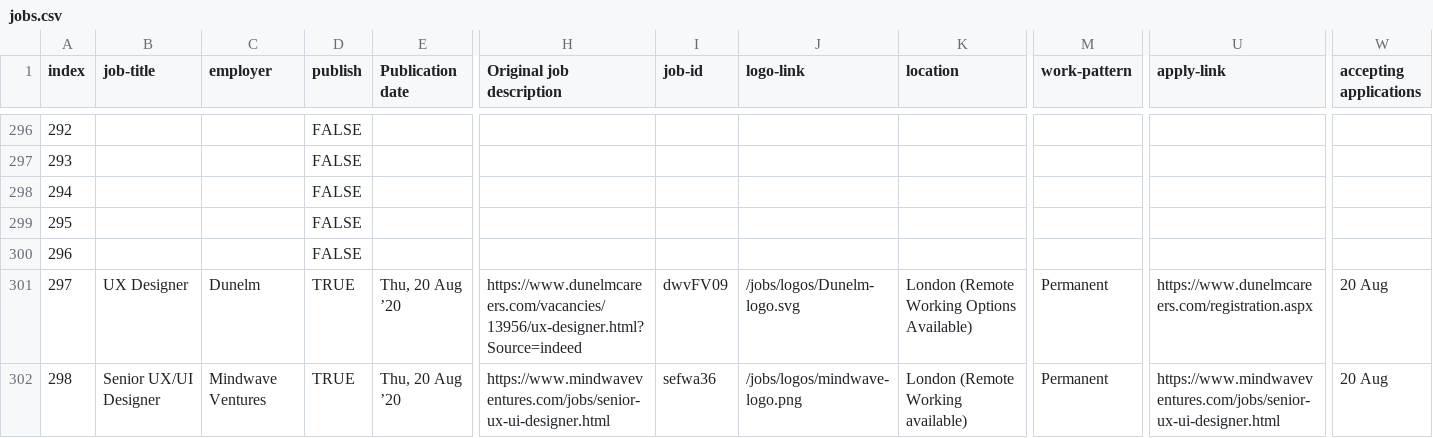
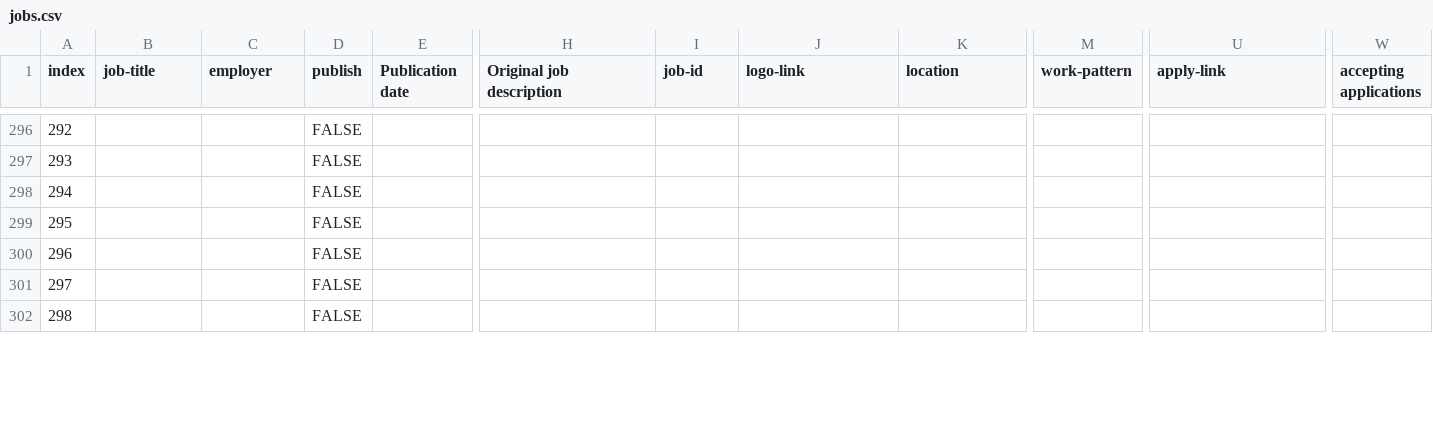
Before and after one commit to dannyhope/uxbrighton, a CSV file: _data/jobs.csv, drawn as a sheet; only a part is shown, gaps mark what is left out; the diff covers the shown part only; the diff names each change by its address in the sheet, - before the commit and + after, or states it on an @@ line.

```diff
--- a/_data/jobs.csv
+++ b/_data/jobs.csv
-B301 (job-title): UX Designer
+B301 (job-title): (empty)
-C301 (employer): Dunelm
+C301 (employer): (empty)
-D301:D302 (publish): TRUE
+D301:D302 (publish): FALSE
-E301:E302 (Publication date): Thu, 20 Aug ’20
+E301:E302 (Publication date): (empty)
-H301 (Original job description): https://www.dunelmcareers.com/vacancies/13956/ux-designer.html?Source=indeed
+H301 (Original job description): (empty)
-I301 (job-id): dwvFV09
+I301 (job-id): (empty)
-J301 (logo-link): /jobs/logos/Dunelm-logo.svg
+J301 (logo-link): (empty)
-K301 (location): London (Remote Working Options Available)
+K301 (location): (empty)
-M301:M302 (work-pattern): Permanent
+M301:M302 (work-pattern): (empty)
-U301 (apply-link): https://www.dunelmcareers.com/registration.aspx
+U301 (apply-link): (empty)
-W301:W302 (accepting applications): 20 Aug
+W301:W302 (accepting applications): (empty)
-B302 (job-title): Senior UX/UI Designer
+B302 (job-title): (empty)
-C302 (employer): Mindwave Ventures
+C302 (employer): (empty)
-H302 (Original job description): https://www.mindwaveventures.com/jobs/senior-ux-ui-designer.html
+H302 (Original job description): (empty)
-I302 (job-id): sefwa36
+I302 (job-id): (empty)
-J302 (logo-link): /jobs/logos/mindwave-logo.png
+J302 (logo-link): (empty)
-K302 (location): London (Remote Working available)
+K302 (location): (empty)
-U302 (apply-link): https://www.mindwaveventures.com/jobs/senior-ux-ui-designer.html
+U302 (apply-link): (empty)
```
Also changed, not shown: 54 edited cells elsewhere in this file.
